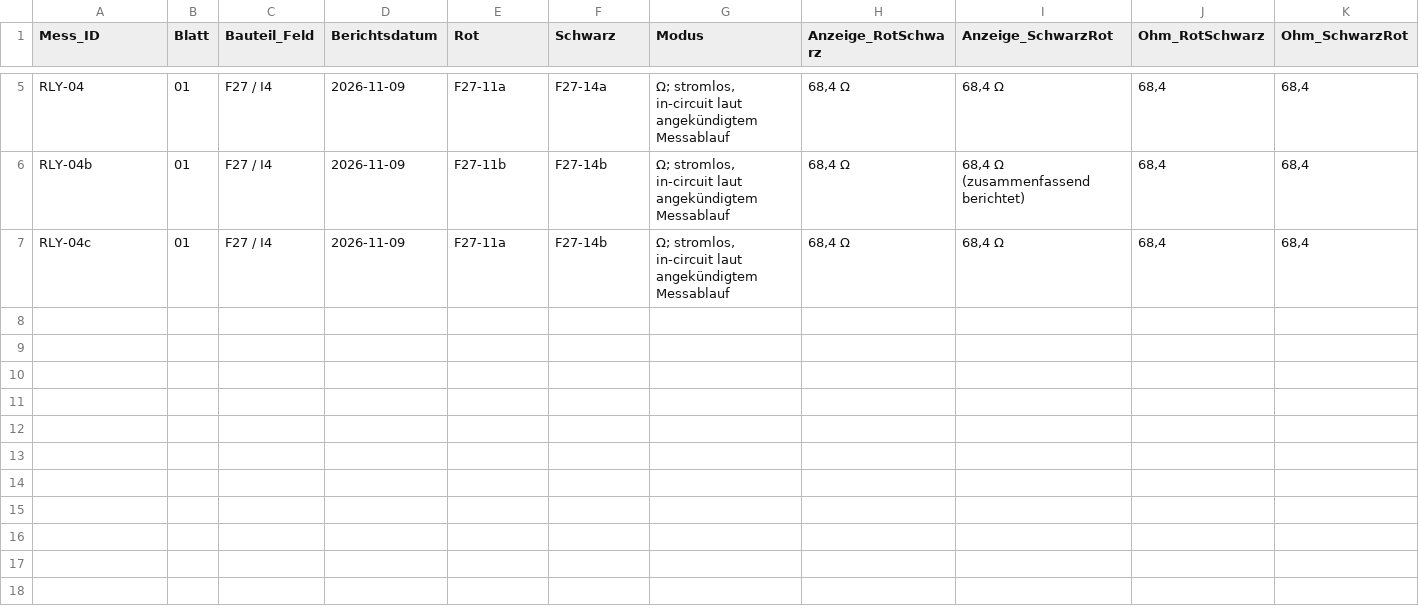
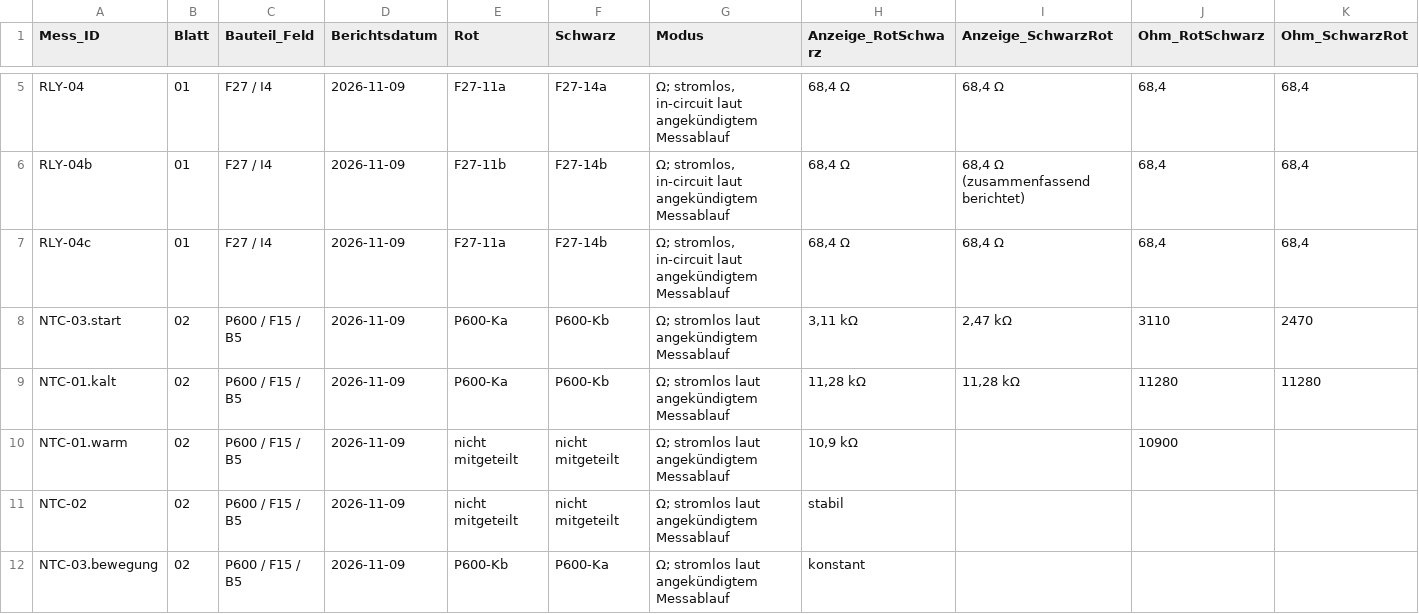
Before and after one commit to kmoellenhoff/myrun_diagnostics, a CSV file: docs/messplan_stromlos_2026-11-08/messprotokoll_2026-11-09.csv, drawn as a sheet; only a part is shown, gaps mark what is left out; rows hold the shown columns only; the diff names each change by its address in the sheet, - before the commit and + after, or states it on an @@ line.

Commit message:
Record P600 NTC checks and add metadata-stripped connector photos
At the transition from sheet 02 to sheet 03, record user-reported cold/warm and connected measurements with the limited movement-test scope. Add two uploaded connector photos after lossless EXIF/metadata removal and pixel verification. Preserve prior relay results and original photos.

```diff
--- a/docs/messplan_stromlos_2026-11-08/messprotokoll_2026-11-09.csv
+++ b/docs/messplan_stromlos_2026-11-08/messprotokoll_2026-11-09.csv
+row 8: NTC-03.start | 02 | P600 / F15 / B5 | 2026-11-09 | P600-Ka | P600-Kb | Ω; stromlos laut angekündigtem Messablauf | 3,11 kΩ | 2,47 kΩ | 3110 | 2470
+row 9: NTC-01.kalt | 02 | P600 / F15 / B5 | 2026-11-09 | P600-Ka | P600-Kb | Ω; stromlos laut angekündigtem Messablauf | 11,28 kΩ | 11,28 kΩ | 11280 | 11280
+row 10: NTC-01.warm | 02 | P600 / F15 / B5 | 2026-11-09 | nicht mitgeteilt | nicht mitgeteilt | Ω; stromlos laut angekündigtem Messablauf | 10,9 kΩ |  | 10900
+row 11: NTC-02 | 02 | P600 / F15 / B5 | 2026-11-09 | nicht mitgeteilt | nicht mitgeteilt | Ω; stromlos laut angekündigtem Messablauf | stabil
+row 12: NTC-03.bewegung | 02 | P600 / F15 / B5 | 2026-11-09 | P600-Kb | P600-Ka | Ω; stromlos laut angekündigtem Messablauf | konstant
```
Also changed, not shown: 7 other files.
